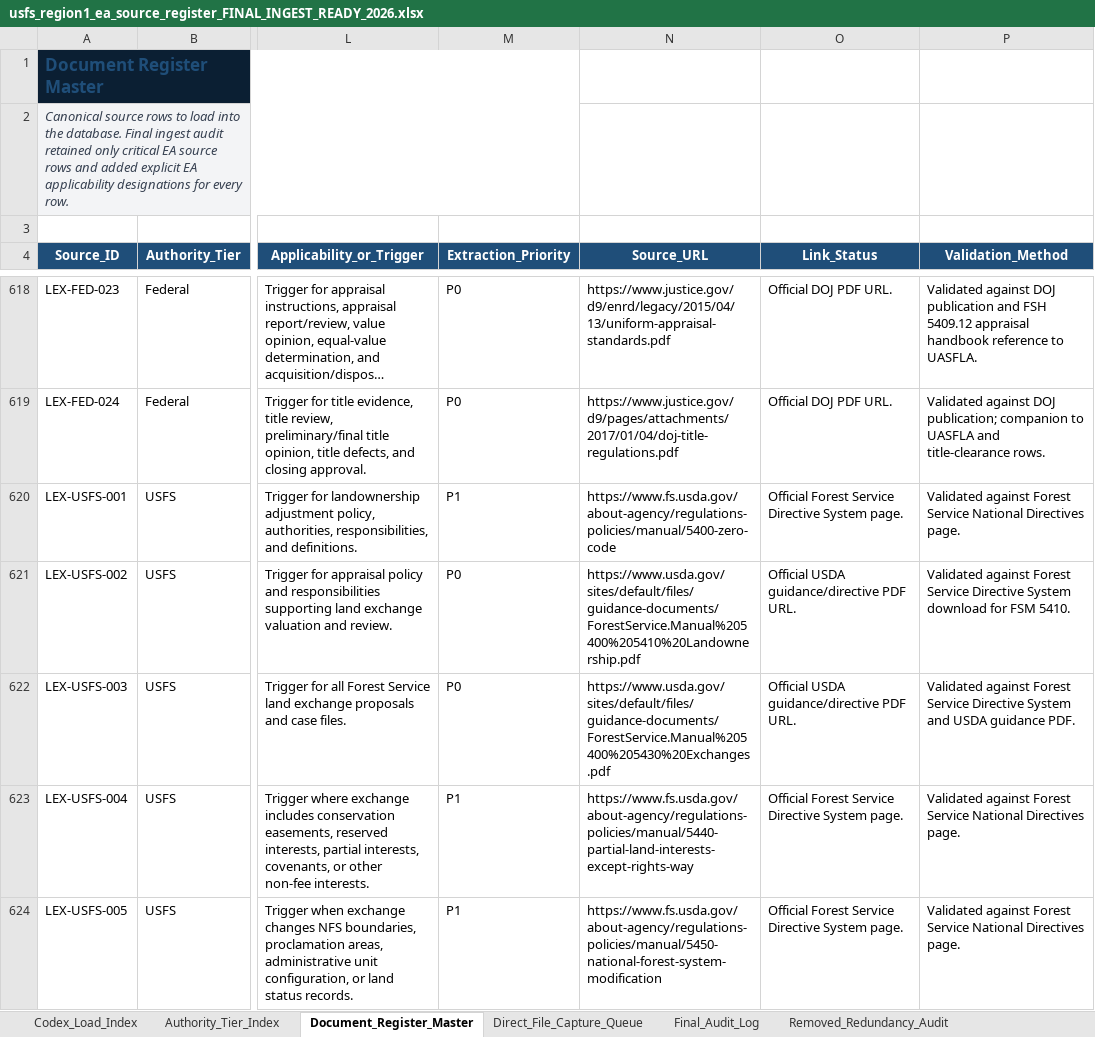
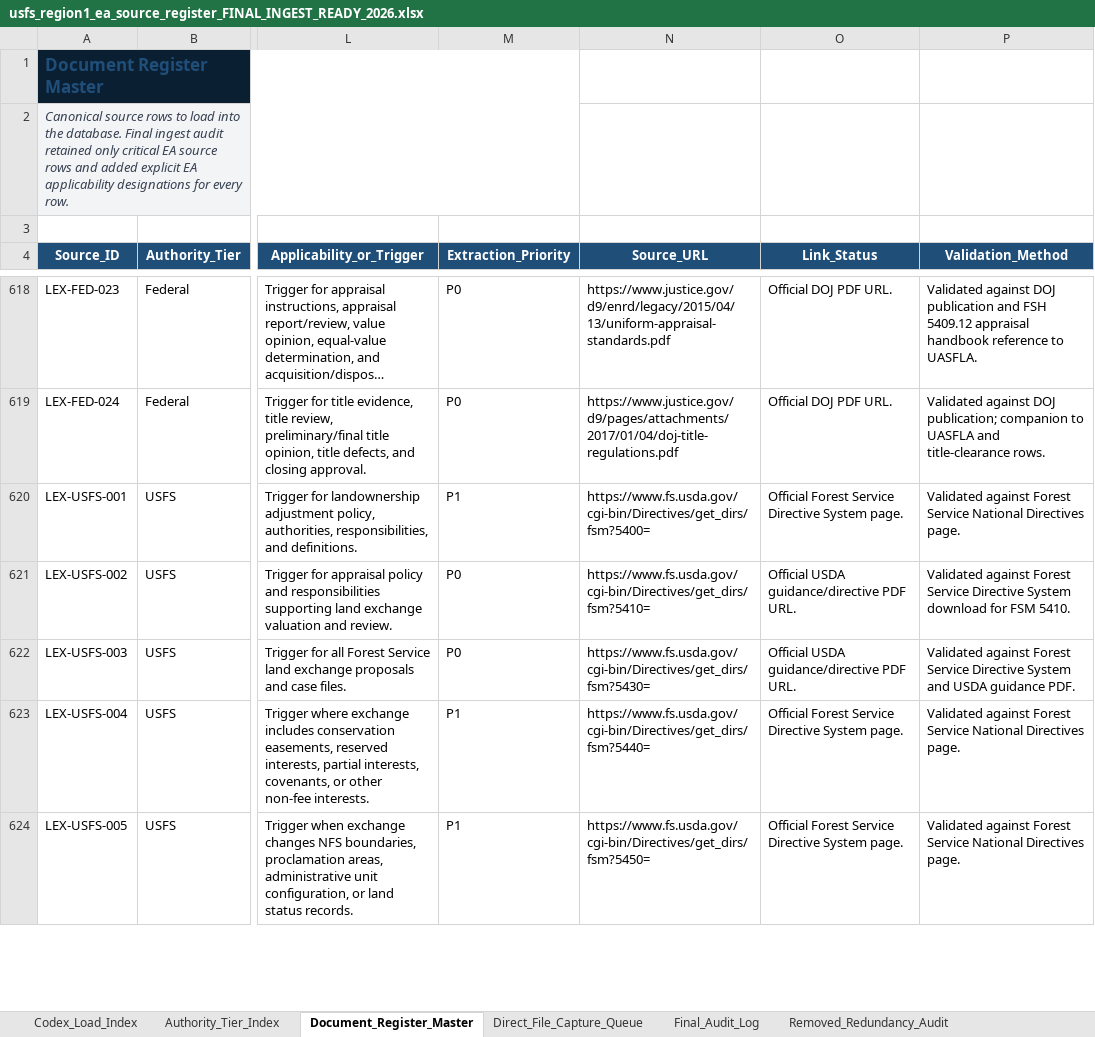
Before and after one commit to chunkstand/r1_EA_compliance, an Excel workbook: usfs_region1_ea_source_register_FINAL_INGEST_READY_2026.xlsx, sheet Document_Register_Master, drawn as a sheet; only a part is shown, gaps mark what is left out; long unchanged cells end in …; values as stored, in another font and other column widths than the file's, no borders; table styles not drawn; the diff covers the shown part only; the diff names each change by its address in the sheet, - before the commit and + after, or states it on an @@ line.

Commit message:
Repair directive workbook URLs for canonical preflight

```diff
--- a/usfs_region1_ea_source_register_FINAL_INGEST_READY_2026.xlsx (sheet Document_Register_Master)
+++ b/usfs_region1_ea_source_register_FINAL_INGEST_READY_2026.xlsx (sheet Document_Register_Master)
-N620 (Source_URL): https://www.fs.usda.gov/about-agency/regulations-policies/manual/5400-zero-code
+N620 (Source_URL): https://www.fs.usda.gov/cgi-bin/Directives/get_dirs/fsm?5400=
-N621 (Source_URL): https://www.usda.gov/sites/default/files/guidance-documents/ForestService.Manual%205400%205410%20Landownership.pdf
+N621 (Source_URL): https://www.fs.usda.gov/cgi-bin/Directives/get_dirs/fsm?5410=
-N622 (Source_URL): https://www.usda.gov/sites/default/files/guidance-documents/ForestService.Manual%205400%205430%20Exchanges.pdf
+N622 (Source_URL): https://www.fs.usda.gov/cgi-bin/Directives/get_dirs/fsm?5430=
-N623 (Source_URL): https://www.fs.usda.gov/about-agency/regulations-policies/manual/5440-partial-land-interests-except-rights-way
+N623 (Source_URL): https://www.fs.usda.gov/cgi-bin/Directives/get_dirs/fsm?5440=
-N624 (Source_URL): https://www.fs.usda.gov/about-agency/regulations-policies/manual/5450-national-forest-system-modification
+N624 (Source_URL): https://www.fs.usda.gov/cgi-bin/Directives/get_dirs/fsm?5450=
```
Also changed, not shown: 40 edited cells elsewhere in this sheet, 4 other files.
